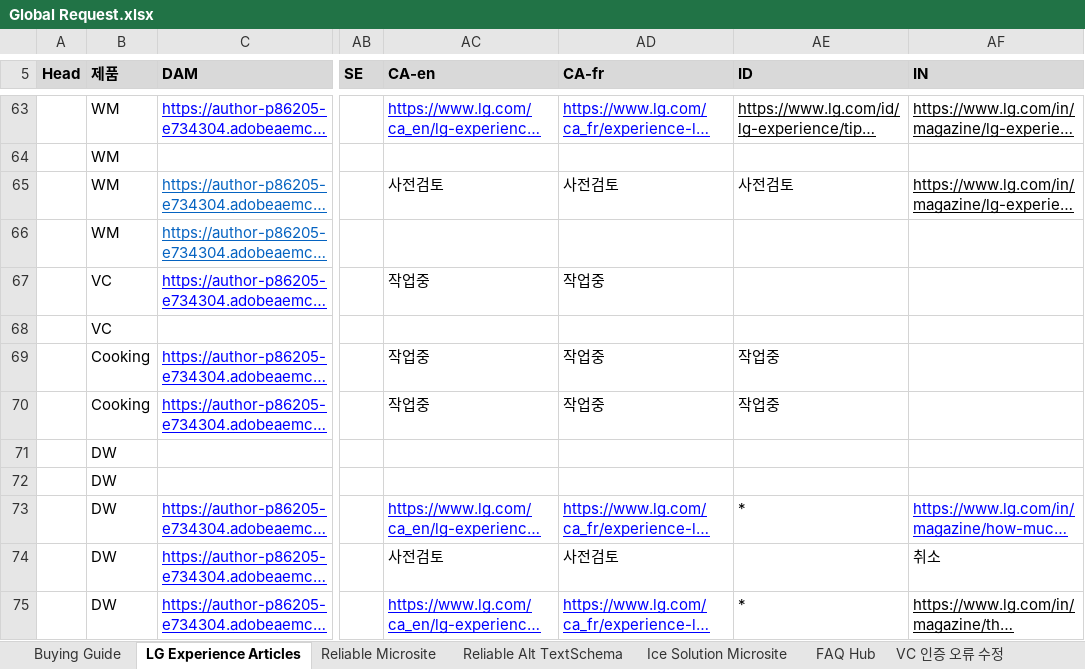
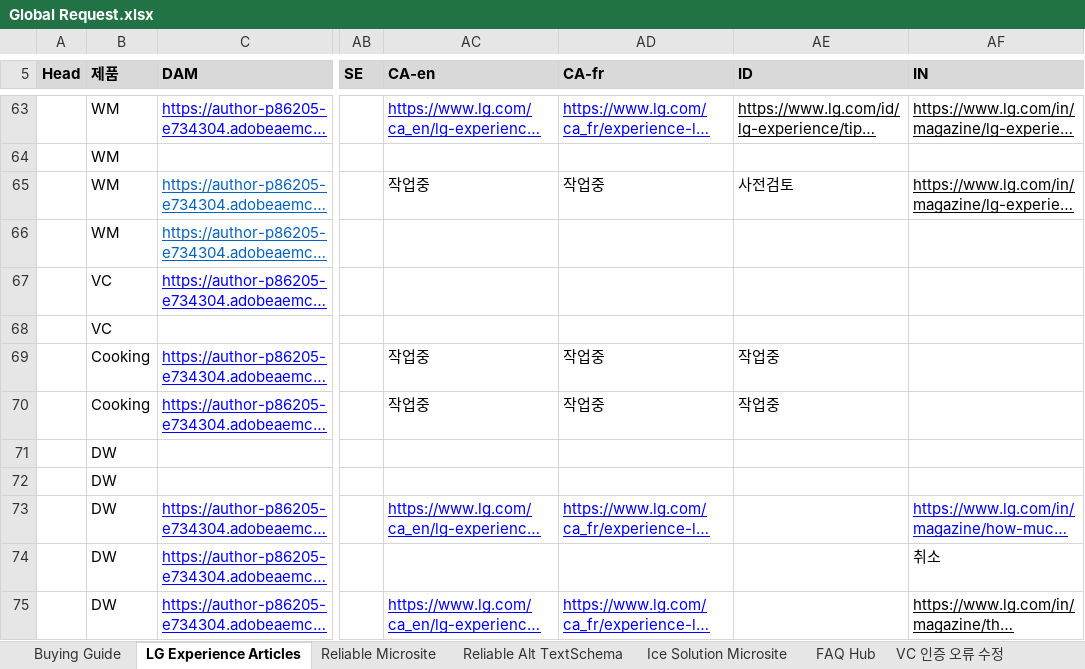
Before and after one commit to towdew/hs-dashboard, an Excel workbook: hs/Global Request.xlsx, sheet LG Experience Articles, drawn as a sheet; only a part is shown, gaps mark what is left out; long unchanged cells end in …; values as stored, in another font and other column widths than the file's, no borders; charts and pictures not drawn; the diff names each change by its address in the sheet, - before the commit and + after, or states it on an @@ line.

```diff
--- a/hs/Global Request.xlsx (sheet LG Experience Articles)
+++ b/hs/Global Request.xlsx (sheet LG Experience Articles)
-AC65 (CA-en): 사전검토
+AC65 (CA-en): 작업중
-AD65 (CA-fr): 사전검토
+AD65 (CA-fr): 작업중
-AC67 (CA-en): 작업중
+AC67 (CA-en): (empty)
-AD67 (CA-fr): 작업중
+AD67 (CA-fr): (empty)
-AE73 (ID): *
+AE73 (ID): (empty)
-AC74 (CA-en): 사전검토
+AC74 (CA-en): (empty)
-AD74 (CA-fr): 사전검토
+AD74 (CA-fr): (empty)
-AE75 (ID): *
+AE75 (ID): (empty)
```
Also changed, not shown: sheet Buying Guide, sheet FAQ Hub.
